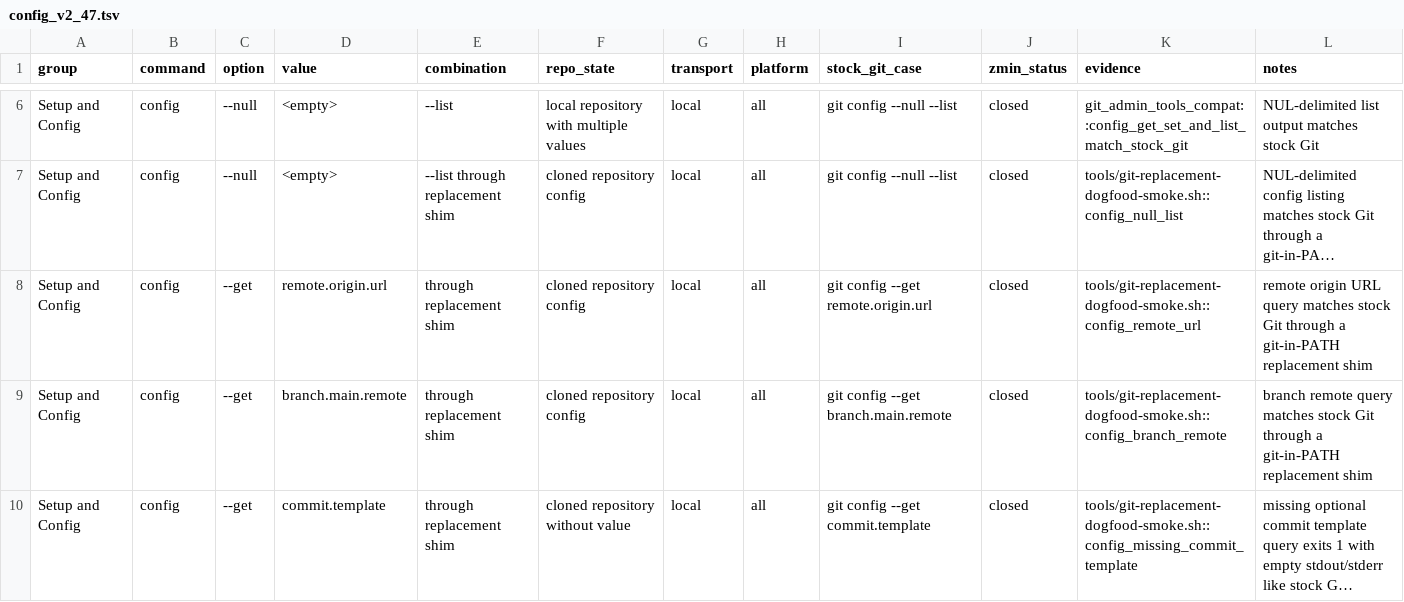
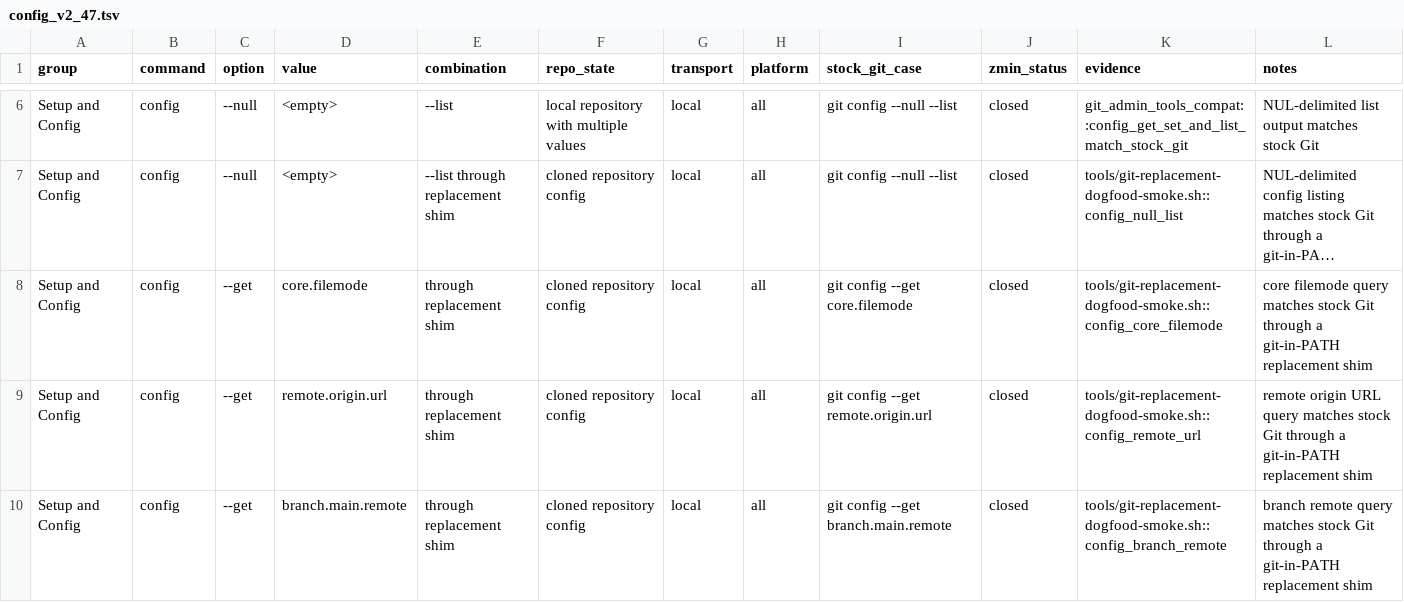
Before and after one commit to dschewchenko/zmin, a TSV file: docs/cli/matrices/config_v2_47.tsv, drawn as a sheet; only a part is shown, gaps mark what is left out; the shorter side is filled out with more unchanged rows; long unchanged cells end in …; the diff names each change by its address in the sheet, - before the commit and + after, or states it on an @@ line.

Commit message:
test: cover replacement config filemode

```diff
--- a/docs/cli/matrices/config_v2_47.tsv
+++ b/docs/cli/matrices/config_v2_47.tsv
+row 8: Setup and Config | config | --get | core.filemode | through replacement shim | cloned repository config | local | all | git config --get core.filemode | closed | tools/git-replacement-dogfood-smoke.sh::config_core_filemode | core filemode query matches stock Git through a git-in-PATH replacement shim
```
Also changed, not shown: 4 other files.
